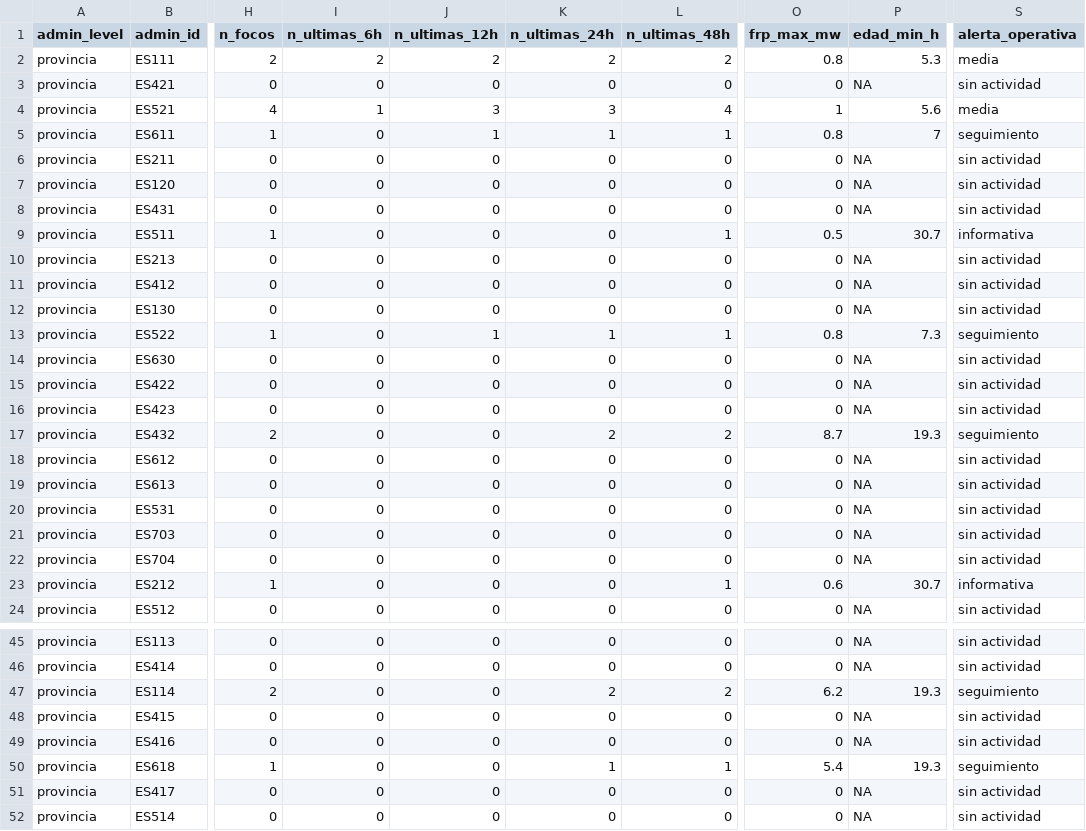
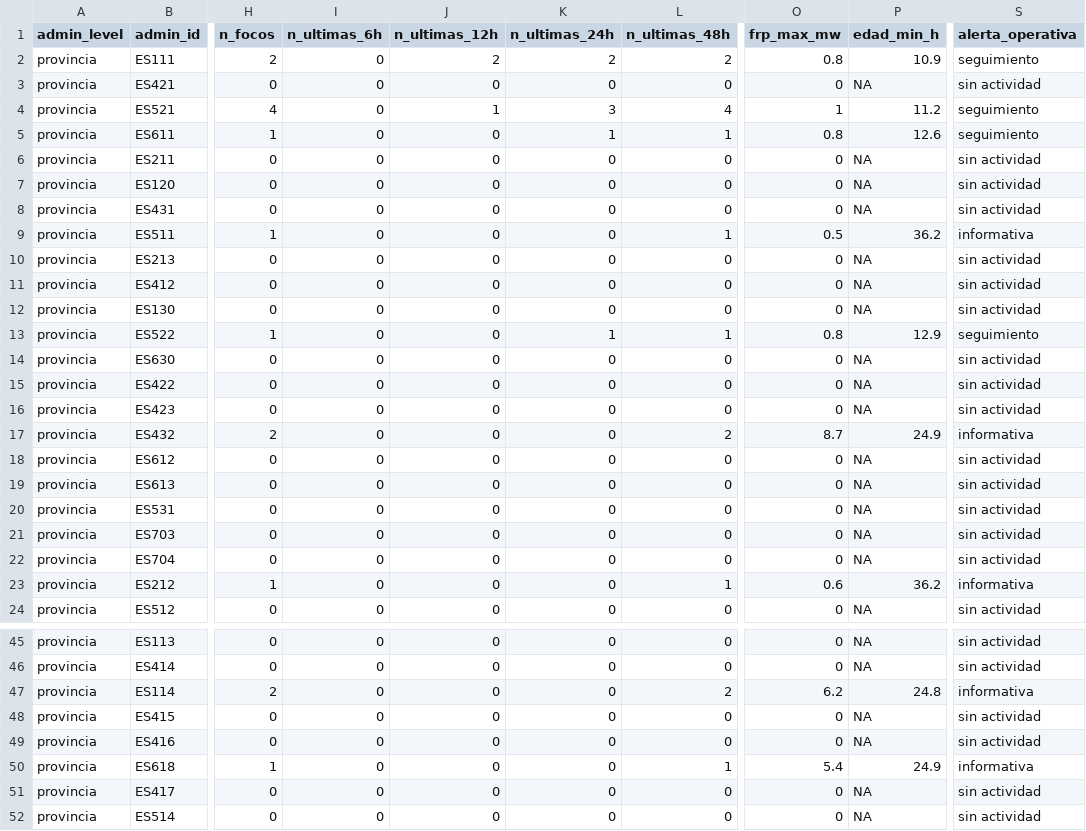
Before and after one commit to santiagomota/visor-fuego, a CSV file: assets/summary/territorial_summary_provincias.csv, drawn as a sheet; only a part is shown, gaps mark what is left out; the diff covers the shown part only; the diff names each change by its address in the sheet, - before the commit and + after, or states it on an @@ line.

```diff
--- a/assets/summary/territorial_summary_provincias.csv
+++ b/assets/summary/territorial_summary_provincias.csv
-I2 (n_ultimas_6h): 2
+I2 (n_ultimas_6h): 0
-P2 (edad_min_h): 5.3
+P2 (edad_min_h): 10.9
-S2 (alerta_operativa): media
+S2 (alerta_operativa): seguimiento
-I4 (n_ultimas_6h): 1
+I4 (n_ultimas_6h): 0
-J4 (n_ultimas_12h): 3
+J4 (n_ultimas_12h): 1
-P4 (edad_min_h): 5.6
+P4 (edad_min_h): 11.2
-S4 (alerta_operativa): media
+S4 (alerta_operativa): seguimiento
-J5 (n_ultimas_12h): 1
+J5 (n_ultimas_12h): 0
-P5 (edad_min_h): 7
+P5 (edad_min_h): 12.6
-P9 (edad_min_h): 30.7
+P9 (edad_min_h): 36.2
-J13 (n_ultimas_12h): 1
+J13 (n_ultimas_12h): 0
-P13 (edad_min_h): 7.3
+P13 (edad_min_h): 12.9
-K17 (n_ultimas_24h): 2
+K17 (n_ultimas_24h): 0
-P17 (edad_min_h): 19.3
+P17 (edad_min_h): 24.9
-S17 (alerta_operativa): seguimiento
+S17 (alerta_operativa): informativa
-P23 (edad_min_h): 30.7
+P23 (edad_min_h): 36.2
-K47 (n_ultimas_24h): 2
+K47 (n_ultimas_24h): 0
-P47 (edad_min_h): 19.3
+P47 (edad_min_h): 24.8
-S47 (alerta_operativa): seguimiento
+S47 (alerta_operativa): informativa
-K50 (n_ultimas_24h): 1
+K50 (n_ultimas_24h): 0
-P50 (edad_min_h): 19.3
+P50 (edad_min_h): 24.9
-S50 (alerta_operativa): seguimiento
+S50 (alerta_operativa): informativa
```
Also changed, not shown: 5 edited cells elsewhere in this file, assets/alerts/operational_alerts.csv, assets/firms/firms_active_fires.csv, 29 other files.
